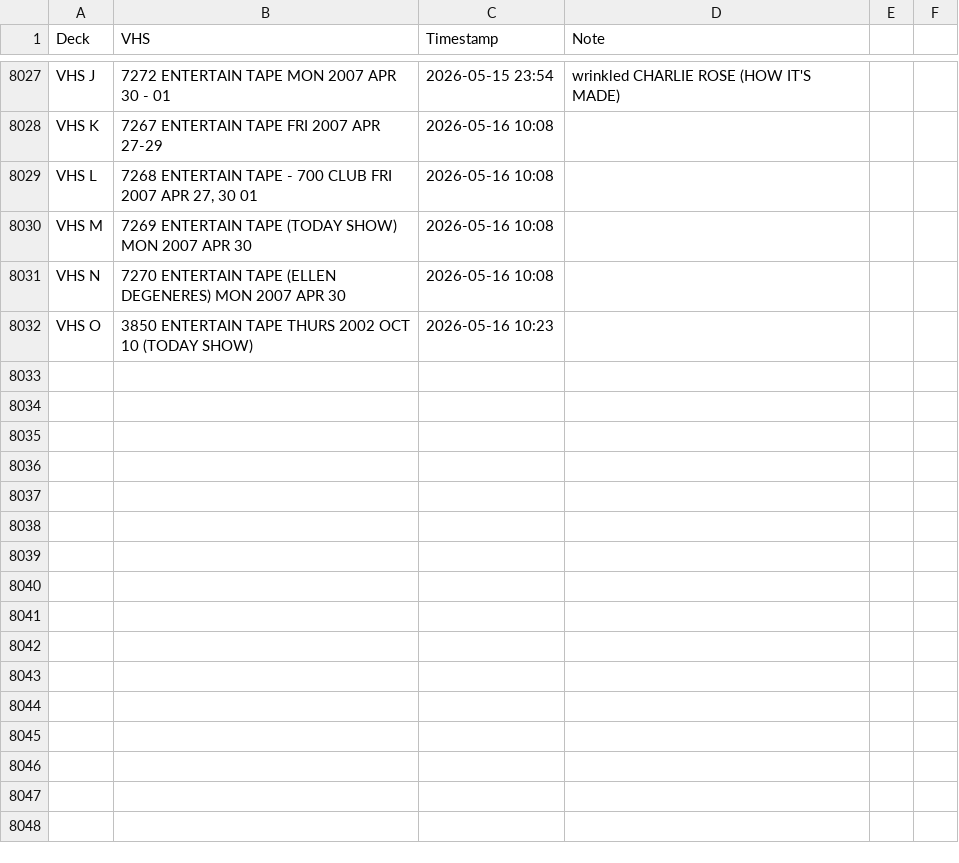
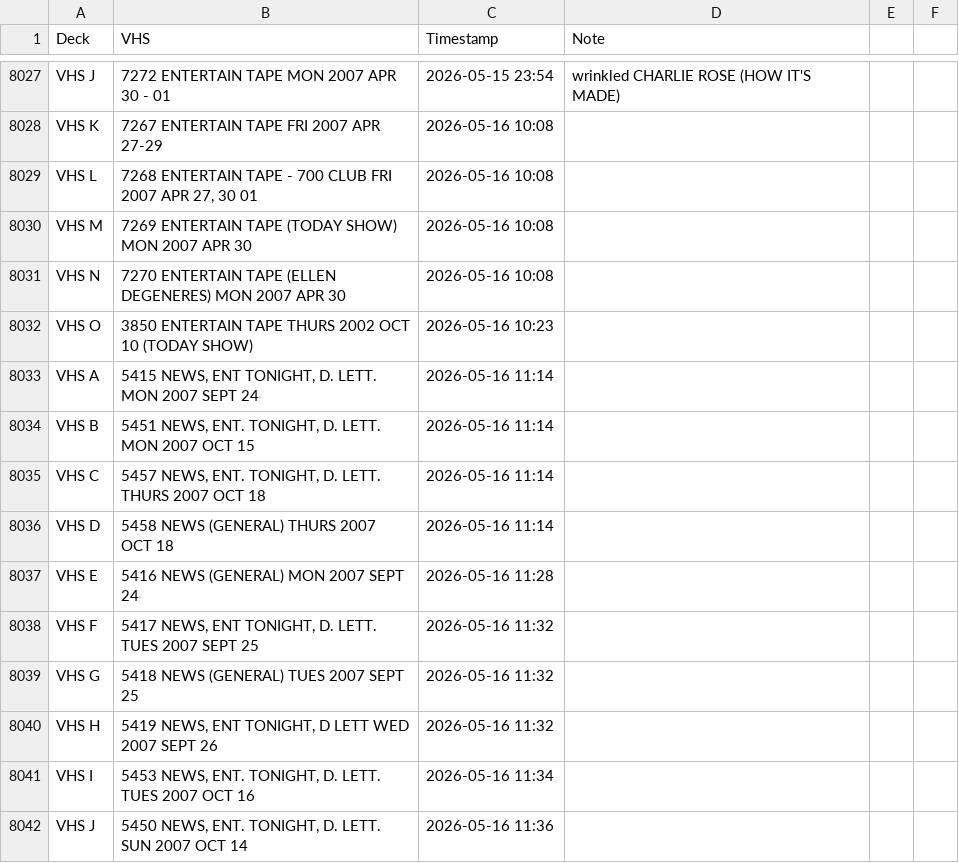
Before and after one commit to gamedays-software-development/OakleyFixed, a CSV file: vhs_transfers.csv, drawn as a sheet; only a part is shown, gaps mark what is left out.

```diff
--- a/vhs_transfers.csv
+++ b/vhs_transfers.csv
@@ -8032 +8032,11 @@ VHS N,7270 ENTERTAIN TAPE (ELLEN DEGENERES) MON 2007 APR 30,2026-05-16 10:08,
 VHS O,3850 ENTERTAIN TAPE THURS 2002 OCT 10 (TODAY SHOW),2026-05-16 10:23,
+VHS A,"5415 NEWS, ENT TONIGHT, D. LETT. MON 2007 SEPT 24",2026-05-16 11:14,
+VHS B,"5451 NEWS, ENT. TONIGHT, D. LETT. MON 2007 OCT 15",2026-05-16 11:14,
+VHS C,"5457 NEWS, ENT. TONIGHT, D. LETT. THURS 2007 OCT 18",2026-05-16 11:14,
+VHS D,5458 NEWS (GENERAL) THURS 2007 OCT 18,2026-05-16 11:14,
+VHS E,5416 NEWS (GENERAL) MON 2007 SEPT 24,2026-05-16 11:28,
+VHS F,"5417 NEWS, ENT TONIGHT, D. LETT. TUES 2007 SEPT 25",2026-05-16 11:32,
+VHS G,5418 NEWS (GENERAL) TUES 2007 SEPT 25,2026-05-16 11:32,
+VHS H,"5419 NEWS, ENT TONIGHT, D LETT WED 2007 SEPT 26",2026-05-16 11:32,
+VHS I,"5453 NEWS, ENT. TONIGHT, D. LETT. TUES 2007 OCT 16",2026-05-16 11:34,
+VHS J,"5450 NEWS, ENT. TONIGHT, D. LETT. SUN 2007 OCT 14",2026-05-16 11:36,
```
